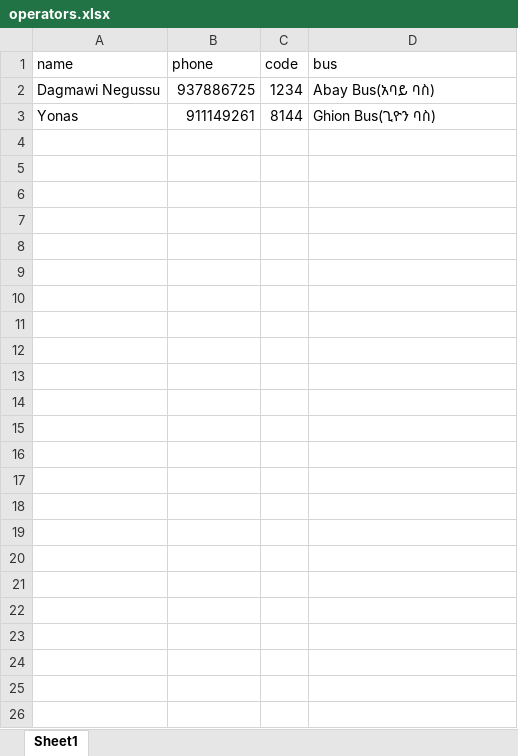
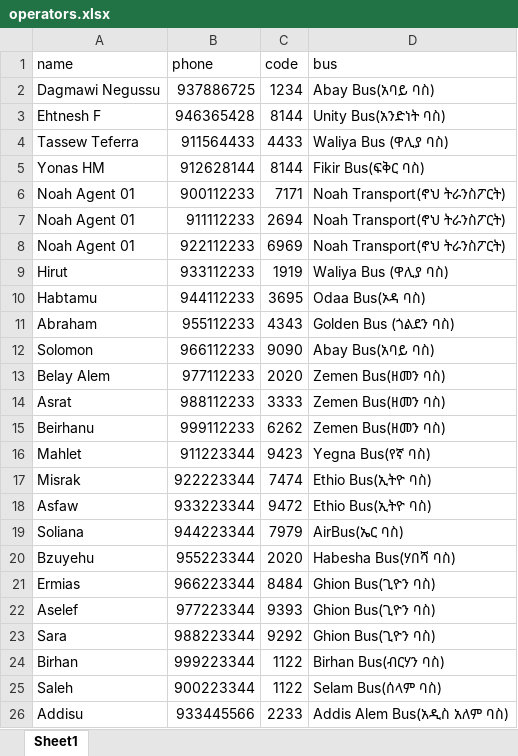
Before and after one commit to etEthiopia/gtesthere, an Excel workbook: data/operators.xlsx, sheet Sheet1, drawn as a sheet; values as stored, in another font and other column widths than the file's, no borders; removed rows and columns are numbered as before the commit, all else as after; the diff names each change by its address in the sheet, - before the commit and + after, or states it on an @@ line.

```diff
--- a/data/operators.xlsx (sheet Sheet1)
+++ b/data/operators.xlsx (sheet Sheet1)
-row 3: Yonas | 911149261 | 8144 | Ghion Bus(ጊዮን ባስ)
+row 3: Ehtnesh F | 946365428 | 8144 | Unity Bus(አንድነት ባስ)
+row 4: Tassew Teferra | 911564433 | 4433 | Waliya Bus (ዋሊያ ባስ)
+row 5: Yonas HM | 912628144 | 8144 | Fikir Bus(ፍቅር ባስ)
+row 6: Noah Agent 01 | 900112233 | 7171 | Noah Transport(ኖህ ትራንስፖርት)
+row 7: Noah Agent 01 | 911112233 | 2694 | Noah Transport(ኖህ ትራንስፖርት)
+row 8: Noah Agent 01 | 922112233 | 6969 | Noah Transport(ኖህ ትራንስፖርት)
+row 9: Hirut | 933112233 | 1919 | Waliya Bus (ዋሊያ ባስ)
+row 10: Habtamu | 944112233 | 3695 | Odaa Bus(ኦዳ ባስ)
+row 11: Abraham | 955112233 | 4343 | Golden Bus (ጎልደን ባስ)
+row 12: Solomon | 966112233 | 9090 | Abay Bus(አባይ ባስ)
+row 13: Belay Alem | 977112233 | 2020 | Zemen Bus(ዘመን ባስ)
+row 14: Asrat | 988112233 | 3333 | Zemen Bus(ዘመን ባስ)
+row 15: Beirhanu | 999112233 | 6262 | Zemen Bus(ዘመን ባስ)
+row 16: Mahlet | 911223344 | 9423 | Yegna Bus(የኛ ባስ)
+row 17: Misrak | 922223344 | 7474 | Ethio Bus(ኢትዮ ባስ)
+row 18: Asfaw | 933223344 | 9472 | Ethio Bus(ኢትዮ ባስ)
+row 19: Soliana | 944223344 | 7979 | AirBus(ኤር ባስ)
+row 20: Bzuyehu | 955223344 | 2020 | Habesha Bus(ሃበሻ ባስ)
+row 21: Ermias | 966223344 | 8484 | Ghion Bus(ጊዮን ባስ)
+row 22: Aselef | 977223344 | 9393 | Ghion Bus(ጊዮን ባስ)
+row 23: Sara | 988223344 | 9292 | Ghion Bus(ጊዮን ባስ)
+row 24: Birhan | 999223344 | 1122 | Birhan Bus(ብርሃን ባስ)
+row 25: Saleh | 900223344 | 1122 | Selam Bus(ሰላም ባስ)
+row 26: Addisu | 933445566 | 2233 | Addis Alem Bus(አዲስ አለም ባስ)
```
Also changed, not shown: data/seats.xlsx, 4 other files.
